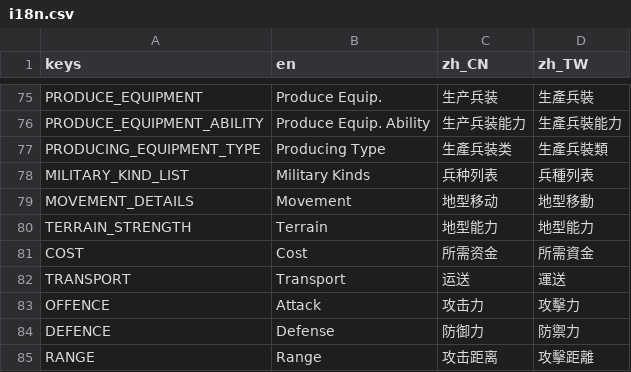
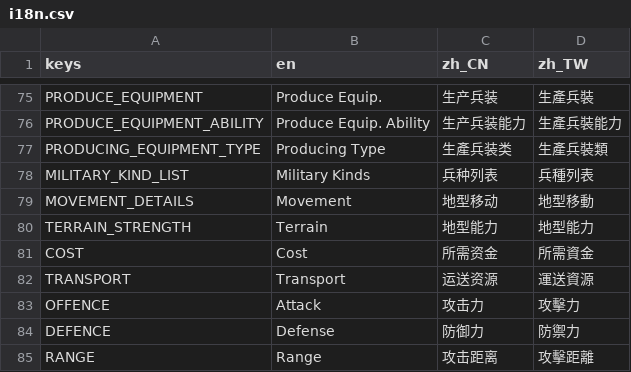
Before and after one commit to luiges90/ZHSAN3, a CSV file: i18n/i18n.csv, drawn as a sheet; only a part is shown, gaps mark what is left out.

```diff
--- a/i18n/i18n.csv
+++ b/i18n/i18n.csv
@@ -81,3 +81,3 @@ TERRAIN_STRENGTH,Terrain,地型能力,地型能力
 COST,Cost,所需资金,所需資金
-TRANSPORT,Transport,运送,運送
+TRANSPORT,Transport,运送资源,運送資源
 OFFENCE,Attack,攻击力,攻擊力
```
Also changed, not shown: 8 other files.
